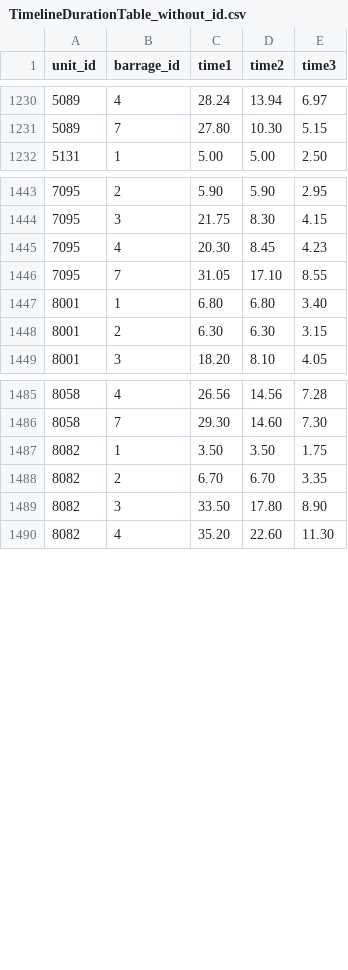
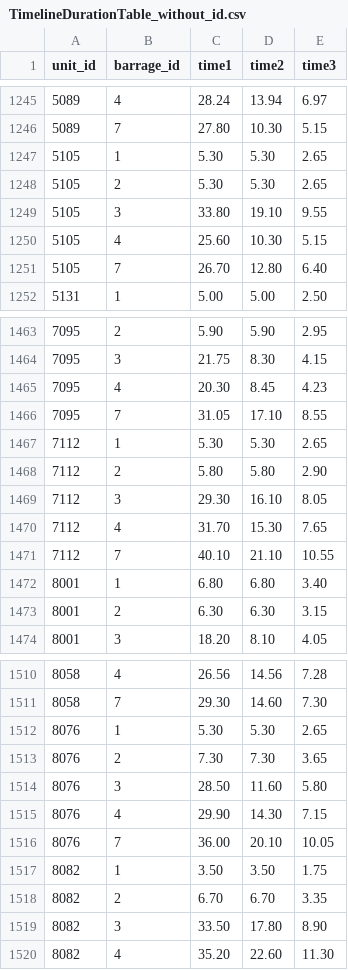
Before and after one commit to LukeZhuang/LostWordBWikiScripts, a CSV file: tracking_files/TimelineDurationTable_without_id.csv, drawn as a sheet; only a part is shown, gaps mark what is left out; the diff covers the shown part only; the diff names each change by its address in the sheet, - before the commit and + after, or states it on an @@ line.

```diff
--- a/tracking_files/TimelineDurationTable_without_id.csv
+++ b/tracking_files/TimelineDurationTable_without_id.csv
+row 1247: 5105 | 1 | 5.30 | 5.30 | 2.65
+row 1248: 5105 | 2 | 5.30 | 5.30 | 2.65
+row 1249: 5105 | 3 | 33.80 | 19.10 | 9.55
+row 1250: 5105 | 4 | 25.60 | 10.30 | 5.15
+row 1251: 5105 | 7 | 26.70 | 12.80 | 6.40
+row 1467: 7112 | 1 | 5.30 | 5.30 | 2.65
+row 1468: 7112 | 2 | 5.80 | 5.80 | 2.90
+row 1469: 7112 | 3 | 29.30 | 16.10 | 8.05
+row 1470: 7112 | 4 | 31.70 | 15.30 | 7.65
+row 1471: 7112 | 7 | 40.10 | 21.10 | 10.55
+row 1512: 8076 | 1 | 5.30 | 5.30 | 2.65
+row 1513: 8076 | 2 | 7.30 | 7.30 | 3.65
+row 1514: 8076 | 3 | 28.50 | 11.60 | 5.80
+row 1515: 8076 | 4 | 29.90 | 14.30 | 7.15
+row 1516: 8076 | 7 | 36.00 | 20.10 | 10.05
```
Also changed, not shown: 25 added rows elsewhere in this file, PictureSource.csv, UnitDate.csv, 8 other files.
